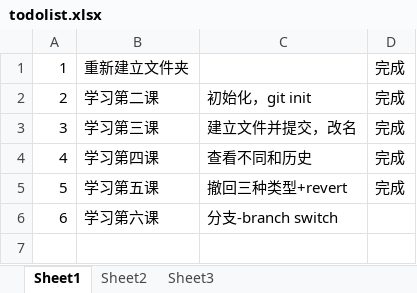
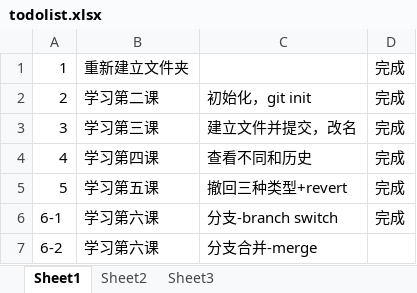
Before and after one commit to Tianyuanyy/abc, an Excel workbook: todolist.xlsx, sheet Sheet1, drawn as a sheet; values as stored, in another font and other column widths than the file's, no borders; the diff names each change by its address in the sheet, - before the commit and + after, or states it on an @@ line.

Commit message:
docs:update todolist

```diff
--- a/todolist.xlsx (sheet Sheet1)
+++ b/todolist.xlsx (sheet Sheet1)
@@ column A renumbered in row 6 @@
-D6: (empty)
+D6: 完成
+row 7: 6-2 | 学习第六课 | 分支合并-merge
```
Also changed, not shown: 1 other file.
